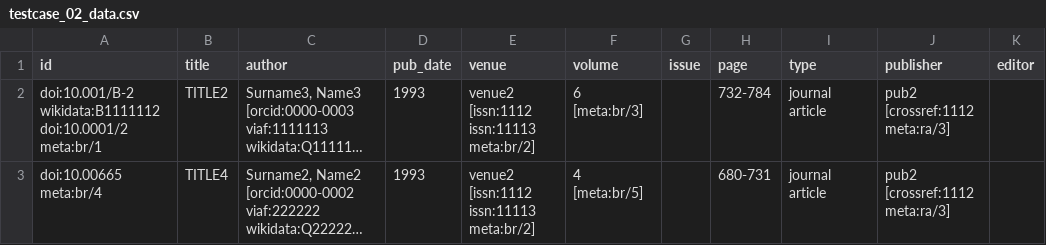
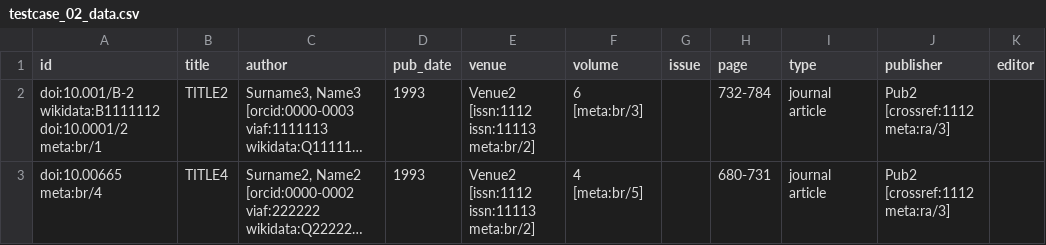
Before and after one commit to opencitations/oc_meta, a CSV file: tdd/testcases/testcase_data/testcase_02_data.csv, drawn as a sheet; long unchanged cells end in …; the diff names each change by its address in the sheet, - before the commit and + after, or states it on an @@ line.

```diff
--- a/tdd/testcases/testcase_data/testcase_02_data.csv
+++ b/tdd/testcases/testcase_data/testcase_02_data.csv
-E2:E3 (venue): venue2 [issn:1112 issn:11113 meta:br/2]
+E2:E3 (venue): Venue2 [issn:1112 issn:11113 meta:br/2]
-J2:J3 (publisher): pub2 [crossref:1112 meta:ra/3]
+J2:J3 (publisher): Pub2 [crossref:1112 meta:ra/3]
```
Also changed, not shown: tdd/testcases/testcase_data/testcase_01_data.csv, tdd/testcases/testcase_data/testcase_03_data.csv, 37 other files.
